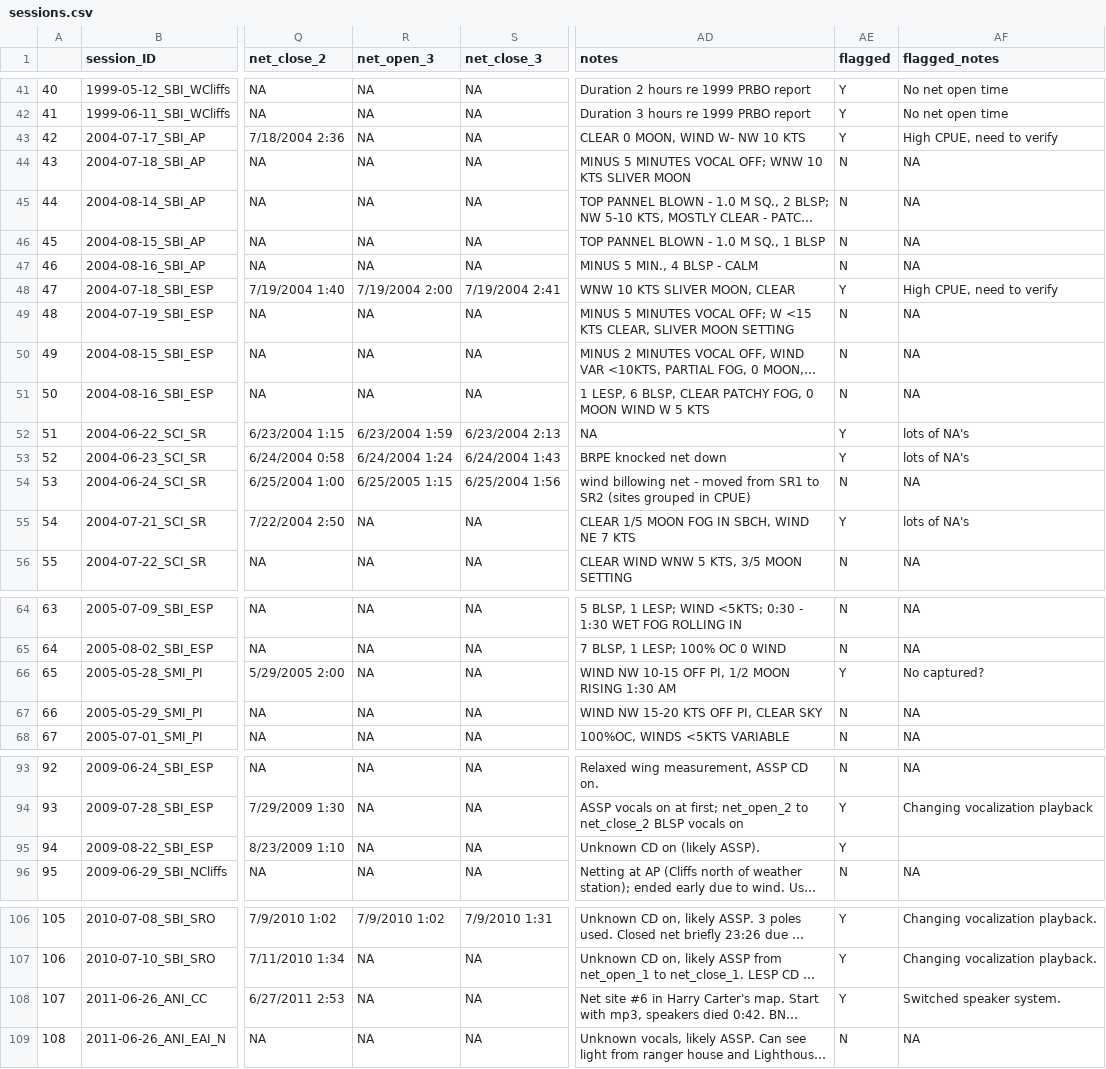
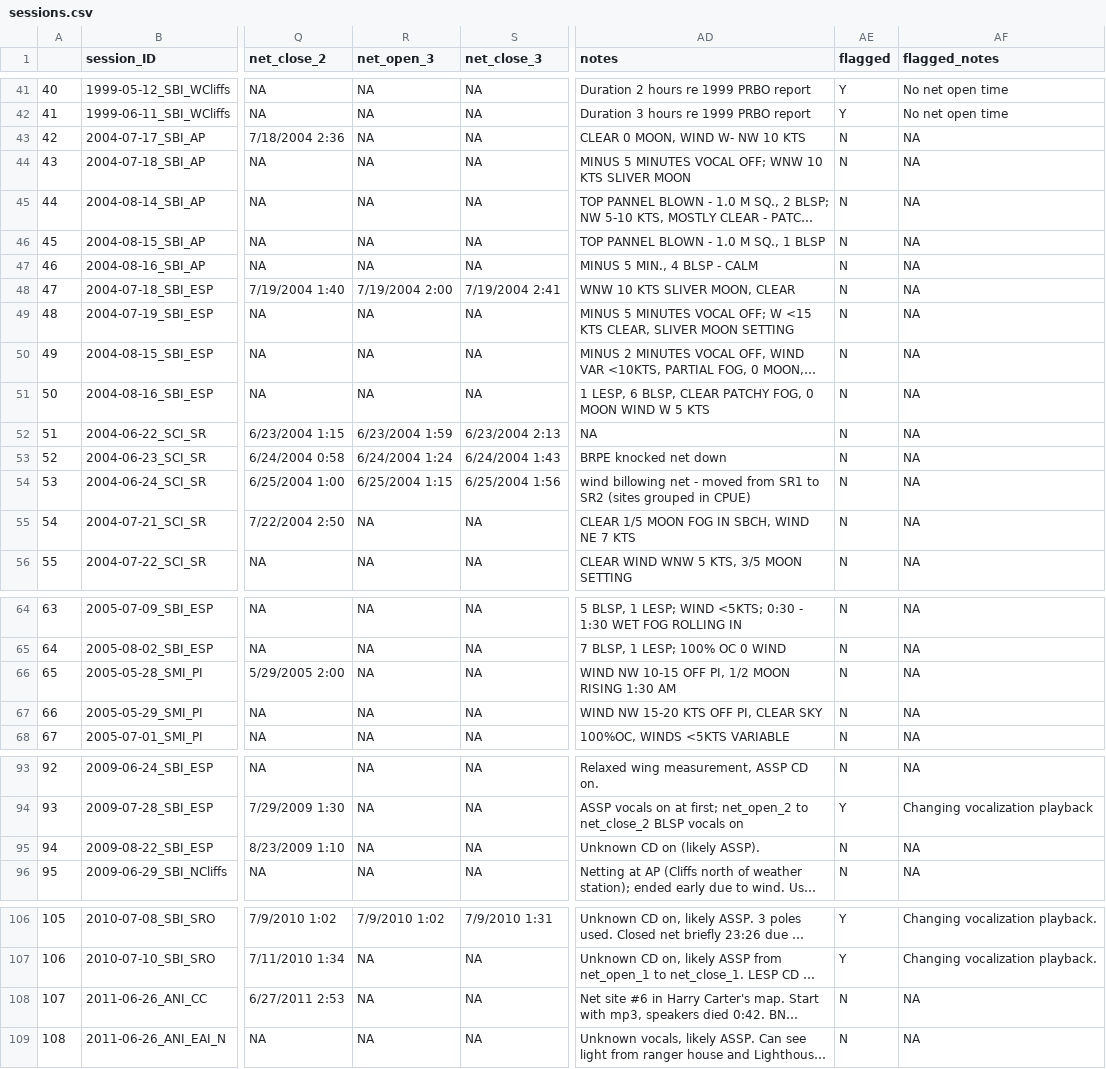
Before and after one commit to ameliaduvall/ASSP-mistnet, a CSV file: Working/sessions.csv, drawn as a sheet; only a part is shown, gaps mark what is left out; long unchanged cells end in …; the diff covers the shown part only; the diff names each change by its address in the sheet, - before the commit and + after, or states it on an @@ line.

```diff
--- a/Working/sessions.csv
+++ b/Working/sessions.csv
-AE43 (flagged): Y
+AE43 (flagged): N
-AF43 (flagged_notes): High CPUE, need to verify
+AF43 (flagged_notes): NA
-AE48 (flagged): Y
+AE48 (flagged): N
-AF48 (flagged_notes): High CPUE, need to verify
+AF48 (flagged_notes): NA
-AE52:AE53 (flagged): Y
+AE52:AE53 (flagged): N
-AF52:AF53 (flagged_notes): lots of NA's
+AF52:AF53 (flagged_notes): NA
-R54 (net_open_3): 6/25/2005 1:15
+R54 (net_open_3): 6/25/2004 1:15
-AE55 (flagged): Y
+AE55 (flagged): N
-AF55 (flagged_notes): lots of NA's
+AF55 (flagged_notes): NA
-AE66 (flagged): Y
+AE66 (flagged): N
-AF66 (flagged_notes): No captured?
+AF66 (flagged_notes): NA
-AE95 (flagged): Y
+AE95 (flagged): N
-AF95 (flagged_notes): (empty)
+AF95 (flagged_notes): NA
-AE108 (flagged): Y
+AE108 (flagged): N
-AF108 (flagged_notes): Switched speaker system.
+AF108 (flagged_notes): NA
```
Also changed, not shown: 37 edited cells elsewhere in this file, Working/cpue.csv, 9 other files.
